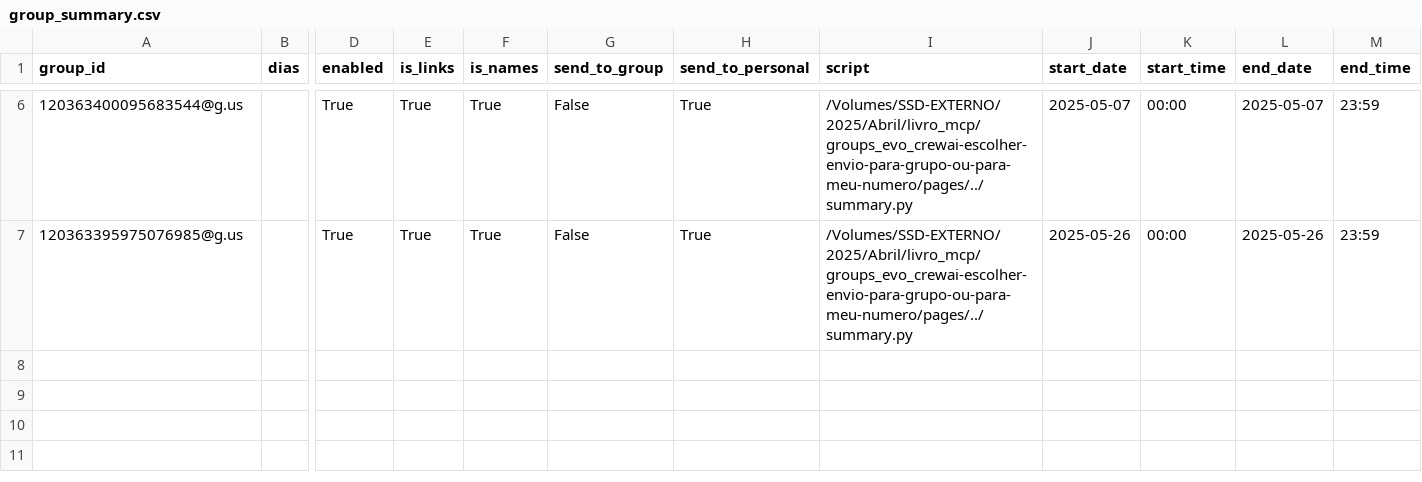
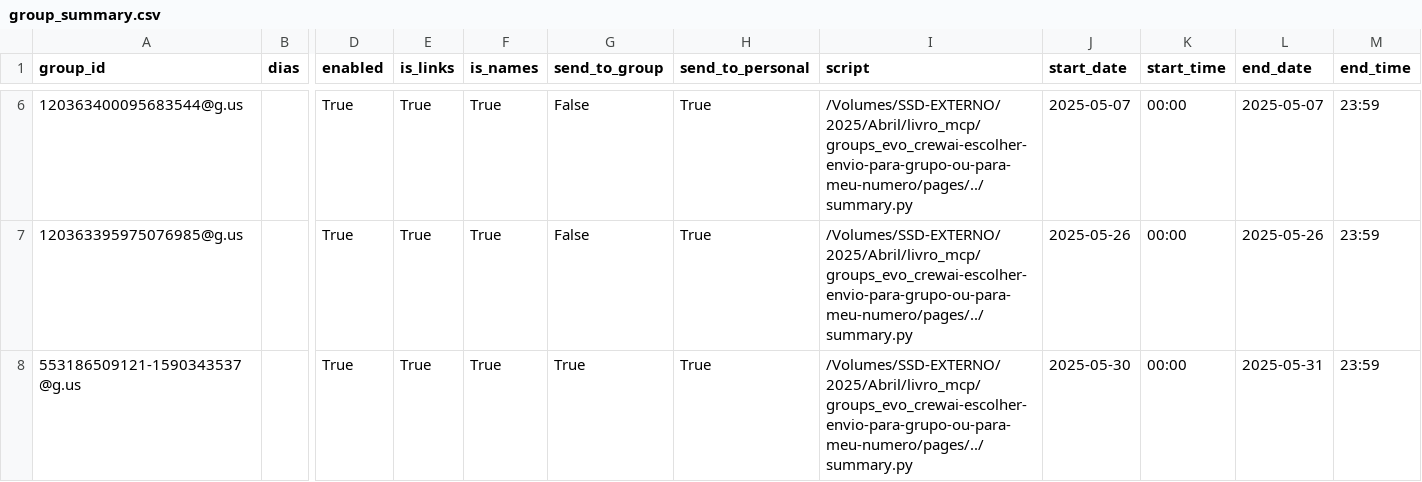
Before and after one commit to GeorgeMyller/groups_evo_crewai-escolher-envio-para-grupo-ou-para-meu-numero, a CSV file: group_summary.csv, drawn as a sheet; only a part is shown, gaps mark what is left out; rows hold the shown columns only; the diff names each change by its address in the sheet, - before the commit and + after, or states it on an @@ line.

Commit message:
Adds new group configuration
Includes a new entry in the group summary CSV to enable processing for an additional group.

```diff
--- a/group_summary.csv
+++ b/group_summary.csv
+row 8: 553186509121-1590343537@g.us |  | True | True | True | True | True | /Volumes/SSD-EXTERNO/2025/Abril/livro_mcp/groups_evo_crewai-escolher-envio-para-grupo-ou-para-meu-numero/pages/../summary.py | 2025-05-30 | 00:00 | 2025-05-31 | 23:59
```
